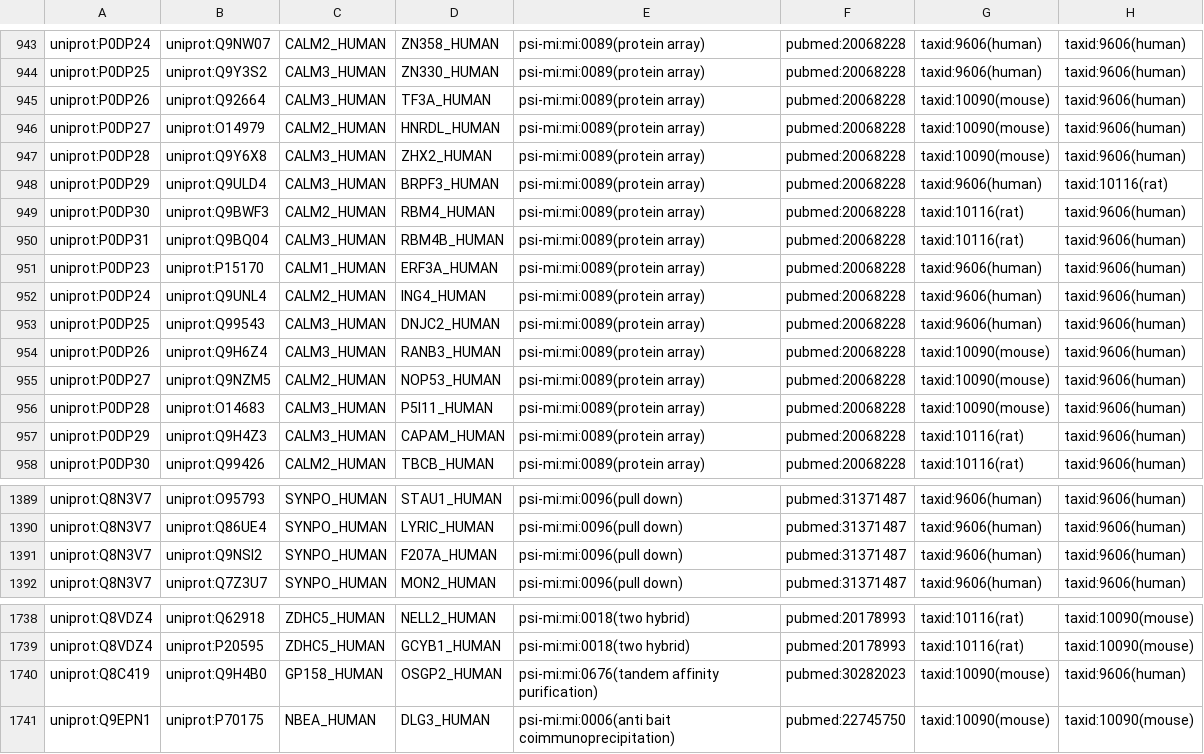
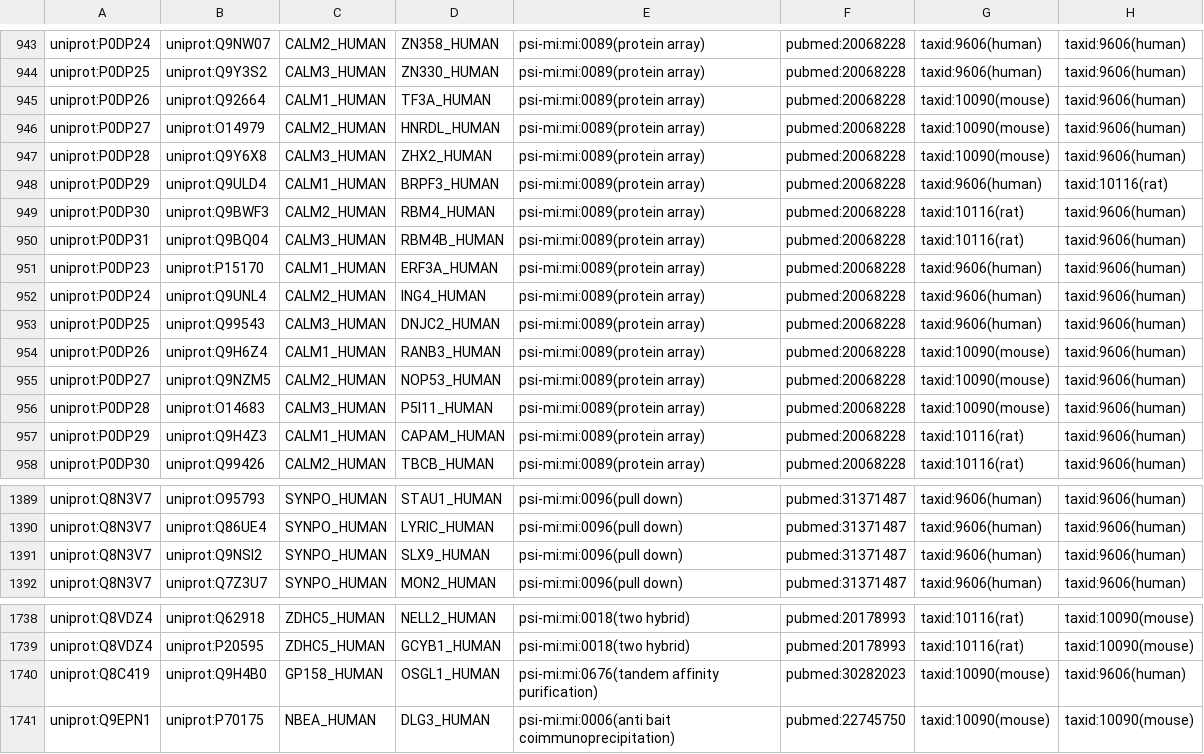
Before and after one commit to PPKE-Bioinf/psindb.itk.ppke.hu, a TSV file: static/download/PSINDB_mitab25.tsv, drawn as a sheet; only a part is shown, gaps mark what is left out; the diff covers the shown part only; the diff names each change by its address in the sheet, - before the commit and + after, or states it on an @@ line.

```diff
--- a/static/download/PSINDB_mitab25.tsv
+++ b/static/download/PSINDB_mitab25.tsv
-C945: CALM3_HUMAN
+C945: CALM1_HUMAN
-C948: CALM3_HUMAN
+C948: CALM1_HUMAN
-C954: CALM3_HUMAN
+C954: CALM1_HUMAN
-C957: CALM3_HUMAN
+C957: CALM1_HUMAN
-D1391: F207A_HUMAN
+D1391: SLX9_HUMAN
-D1740: OSGP2_HUMAN
+D1740: OSGL1_HUMAN
```
Also changed, not shown: 27 edited cells elsewhere in this file, 5 other files.
